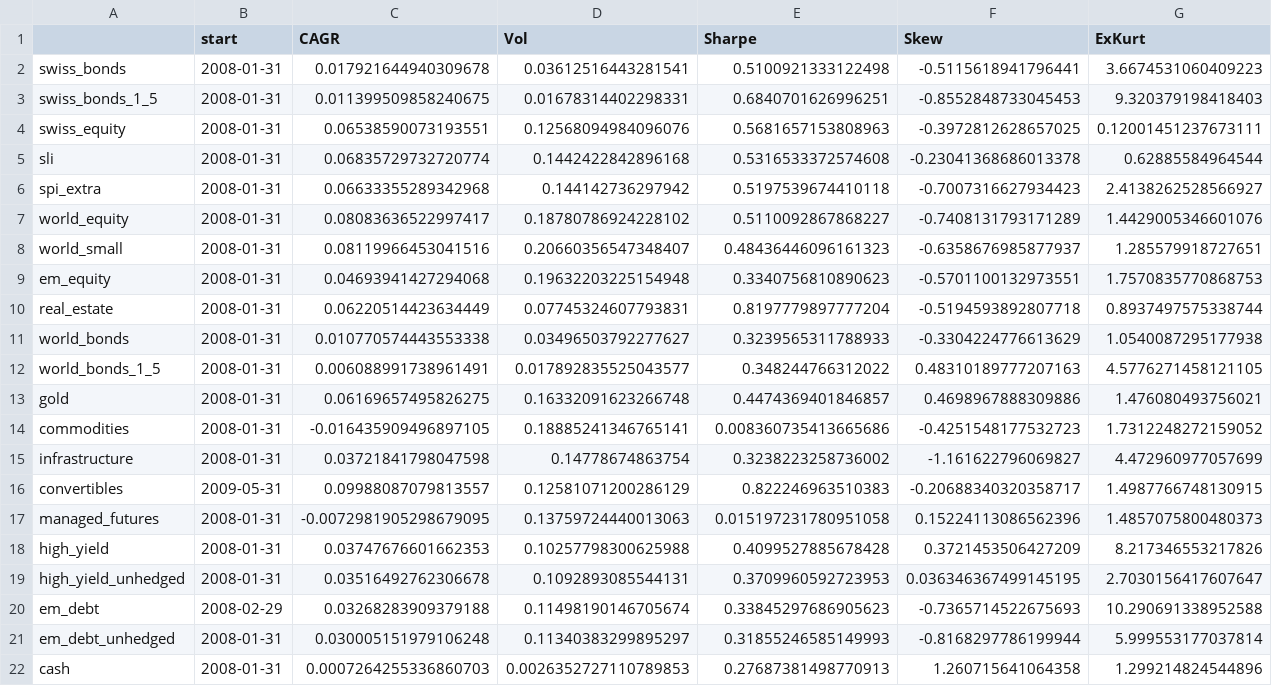
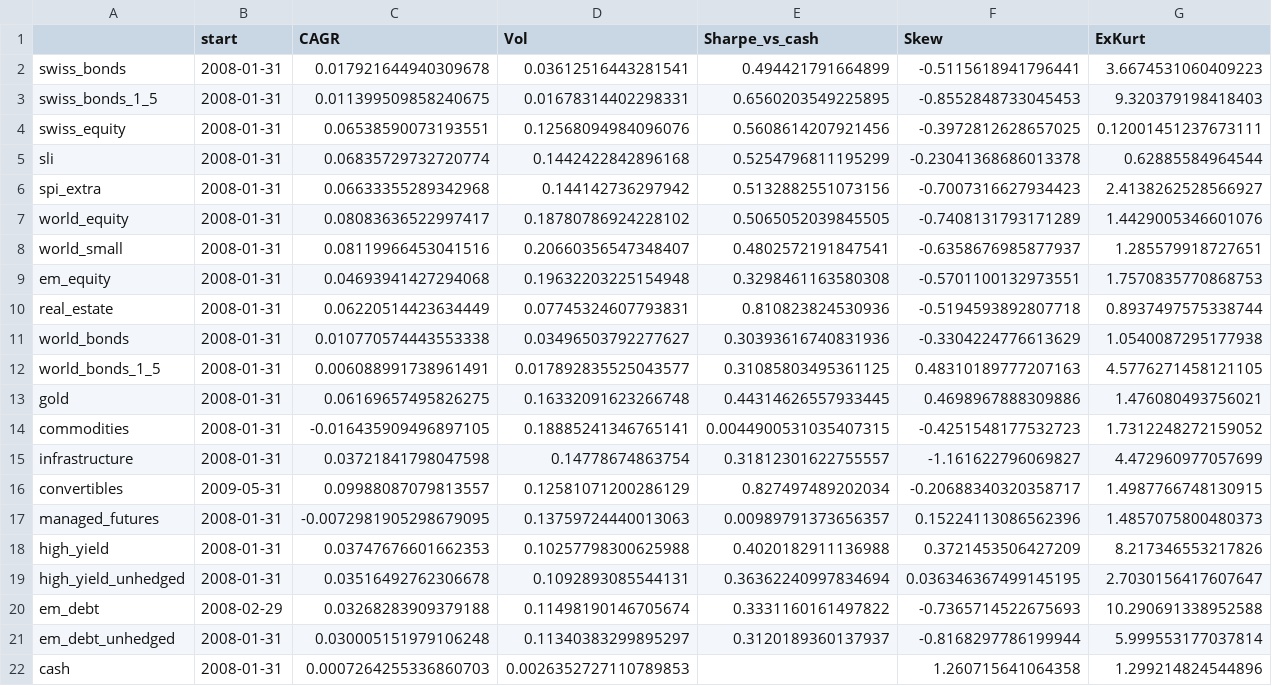
Before and after one commit to erol-orel/bond_replacement_analysis, a CSV file: analysis/descriptive_stats.csv, drawn as a sheet; only a part is shown; the diff names each change by its address in the sheet, - before the commit and + after, or states it on an @@ line.

```diff
--- a/analysis/descriptive_stats.csv
+++ b/analysis/descriptive_stats.csv
-E1: Sharpe
+E1: Sharpe_vs_cash
-E2 (Sharpe_vs_cash): 0.5100921333122498
+E2 (Sharpe_vs_cash): 0.494421791664899
-E3 (Sharpe_vs_cash): 0.6840701626996251
+E3 (Sharpe_vs_cash): 0.6560203549225895
-E4 (Sharpe_vs_cash): 0.5681657153808963
+E4 (Sharpe_vs_cash): 0.5608614207921456
-E5 (Sharpe_vs_cash): 0.5316533372574608
+E5 (Sharpe_vs_cash): 0.5254796811195299
-E6 (Sharpe_vs_cash): 0.5197539674410118
+E6 (Sharpe_vs_cash): 0.5132882551073156
-E7 (Sharpe_vs_cash): 0.5110092867868227
+E7 (Sharpe_vs_cash): 0.5065052039845505
-E8 (Sharpe_vs_cash): 0.48436446096161323
+E8 (Sharpe_vs_cash): 0.4802572191847541
-E9 (Sharpe_vs_cash): 0.3340756810890623
+E9 (Sharpe_vs_cash): 0.3298461163580308
-E10 (Sharpe_vs_cash): 0.8197779897777204
+E10 (Sharpe_vs_cash): 0.810823824530936
-E11 (Sharpe_vs_cash): 0.3239565311788933
+E11 (Sharpe_vs_cash): 0.30393616740831936
-E12 (Sharpe_vs_cash): 0.348244766312022
+E12 (Sharpe_vs_cash): 0.31085803495361125
-E13 (Sharpe_vs_cash): 0.4474369401846857
+E13 (Sharpe_vs_cash): 0.44314626557933445
-E14 (Sharpe_vs_cash): 0.008360735413665686
+E14 (Sharpe_vs_cash): 0.0044900531035407315
-E15 (Sharpe_vs_cash): 0.3238223258736002
+E15 (Sharpe_vs_cash): 0.31812301622755557
-E16 (Sharpe_vs_cash): 0.822246963510383
+E16 (Sharpe_vs_cash): 0.827497489202034
-E17 (Sharpe_vs_cash): 0.015197231780951058
+E17 (Sharpe_vs_cash): 0.00989791373656357
-E18 (Sharpe_vs_cash): 0.4099527885678428
+E18 (Sharpe_vs_cash): 0.4020182911136988
-E19 (Sharpe_vs_cash): 0.3709960592723953
+E19 (Sharpe_vs_cash): 0.36362240997834694
-E20 (Sharpe_vs_cash): 0.33845297686905623
+E20 (Sharpe_vs_cash): 0.3331160161497822
-E21 (Sharpe_vs_cash): 0.31855246585149993
+E21 (Sharpe_vs_cash): 0.3120189360137937
-E22 (Sharpe_vs_cash): 0.27687381498770913
+E22 (Sharpe_vs_cash): (empty)
```
Also changed, not shown: analysis/regime_Full_2008-26.csv, analysis/regime_R3_2022-24_hikes_plateau.csv, 32 other files.
